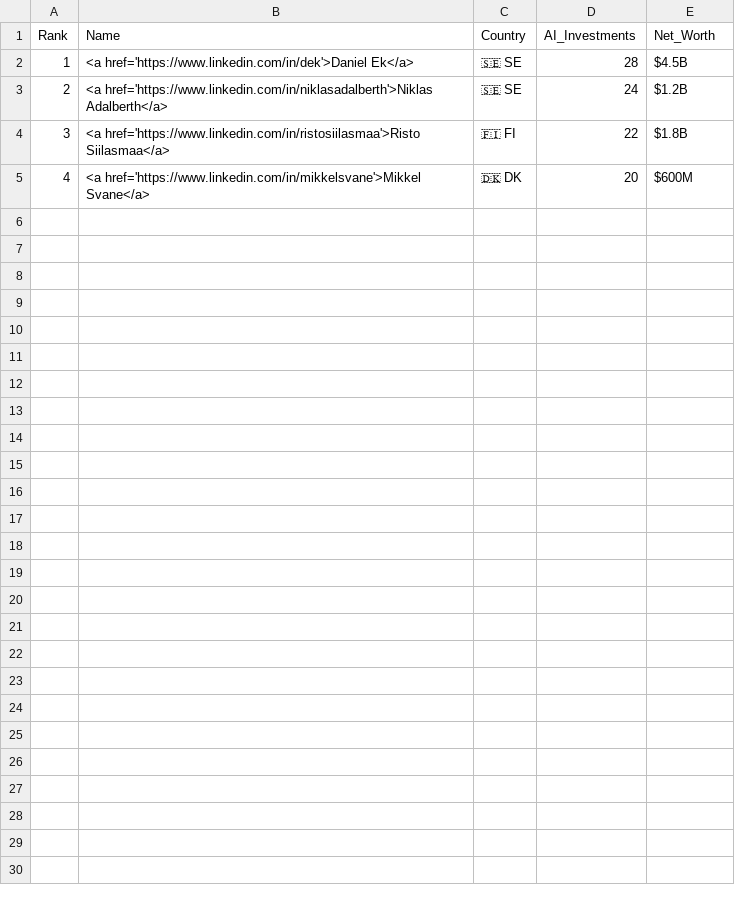
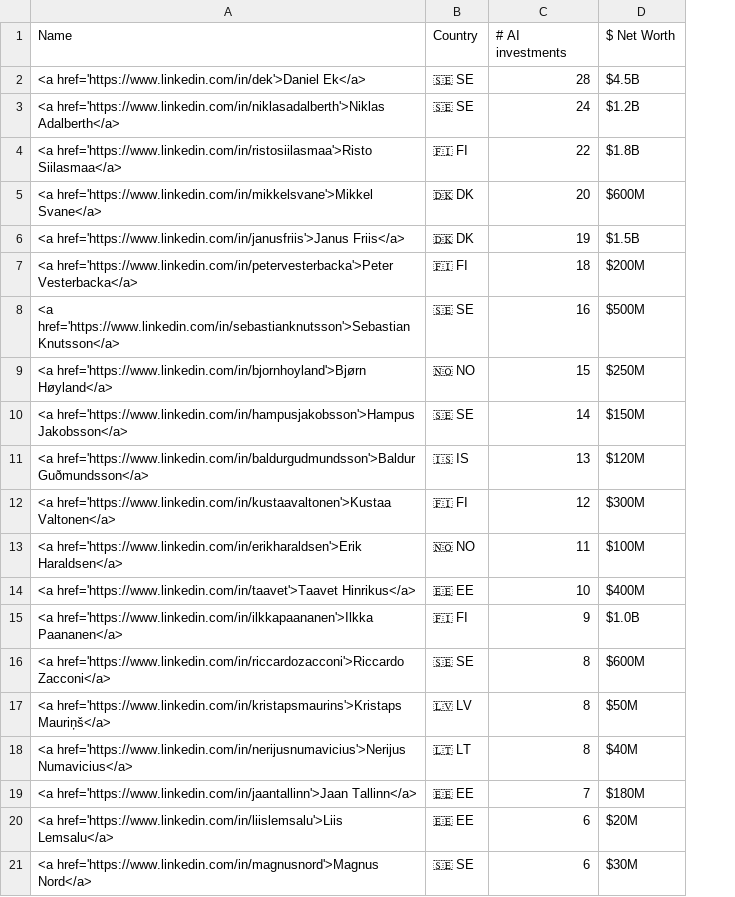
Before and after one commit to gedumas/nordic-ai-angels, a CSV file: top-nordic-ai-angels.csv, drawn as a sheet; removed rows and columns are numbered as before the commit, all else as after; the diff names each change by its address in the sheet, - before the commit and + after, or states it on an @@ line.

Commit message:
Update top-nordic-ai-angels.csv

```diff
--- a/top-nordic-ai-angels.csv
+++ b/top-nordic-ai-angels.csv
-column A (Rank), rows 2-5: 1 | 2 | 3 | 4
-C1: AI_Investments
+C1: # AI investments
-D1: Net_Worth
+D1: $ Net Worth
+row 6: <a href='https://www.linkedin.com/in/janusfriis'>Janus Friis</a> | 🇩🇰 DK | 19 | $1.5B
+row 7: <a href='https://www.linkedin.com/in/petervesterbacka'>Peter Vesterbacka</a> | 🇫🇮 FI | 18 | $200M
+row 8: <a href='https://www.linkedin.com/in/sebastianknutsson'>Sebastian Knutsson</a> | 🇸🇪 SE | 16 | $500M
+row 9: <a href='https://www.linkedin.com/in/bjornhoyland'>Bjørn Høyland</a> | 🇳🇴 NO | 15 | $250M
+row 10: <a href='https://www.linkedin.com/in/hampusjakobsson'>Hampus Jakobsson</a> | 🇸🇪 SE | 14 | $150M
+row 11: <a href='https://www.linkedin.com/in/baldurgudmundsson'>Baldur Guðmundsson</a> | 🇮🇸 IS | 13 | $120M
+row 12: <a href='https://www.linkedin.com/in/kustaavaltonen'>Kustaa Valtonen</a> | 🇫🇮 FI | 12 | $300M
+row 13: <a href='https://www.linkedin.com/in/erikharaldsen'>Erik Haraldsen</a> | 🇳🇴 NO | 11 | $100M
+row 14: <a href='https://www.linkedin.com/in/taavet'>Taavet Hinrikus</a> | 🇪🇪 EE | 10 | $400M
+row 15: <a href='https://www.linkedin.com/in/ilkkapaananen'>Ilkka Paananen</a> | 🇫🇮 FI | 9 | $1.0B
+row 16: <a href='https://www.linkedin.com/in/riccardozacconi'>Riccardo Zacconi</a> | 🇸🇪 SE | 8 | $600M
+row 17: <a href='https://www.linkedin.com/in/kristapsmaurins'>Kristaps Mauriņš</a> | 🇱🇻 LV | 8 | $50M
+row 18: <a href='https://www.linkedin.com/in/nerijusnumavicius'>Nerijus Numavicius</a> | 🇱🇹 LT | 8 | $40M
+row 19: <a href='https://www.linkedin.com/in/jaantallinn'>Jaan Tallinn</a> | 🇪🇪 EE | 7 | $180M
+row 20: <a href='https://www.linkedin.com/in/liislemsalu'>Liis Lemsalu</a> | 🇪🇪 EE | 6 | $20M
+row 21: <a href='https://www.linkedin.com/in/magnusnord'>Magnus Nord</a> | 🇸🇪 SE | 6 | $30M
```
